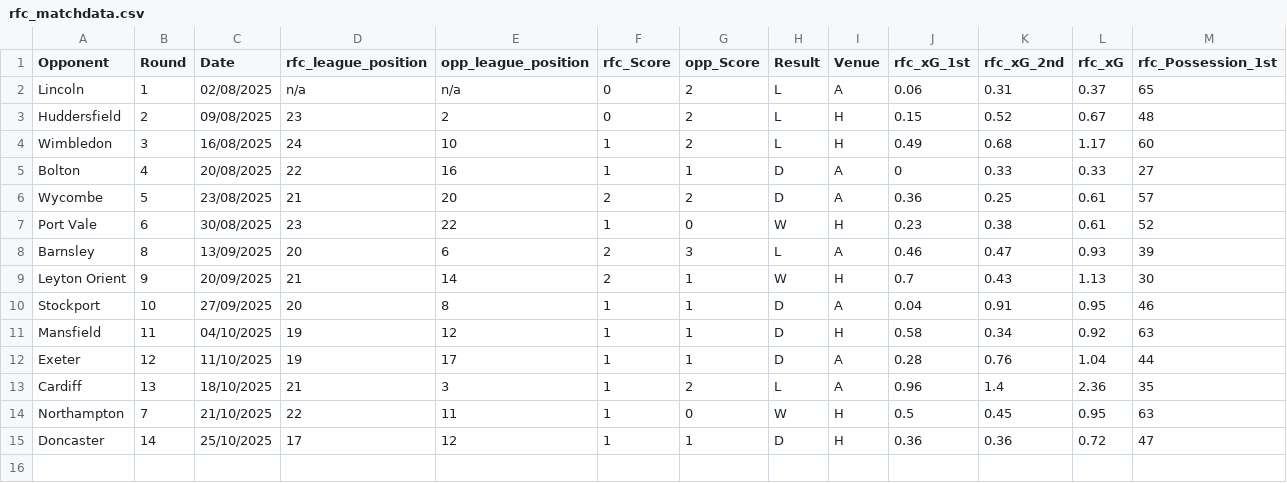
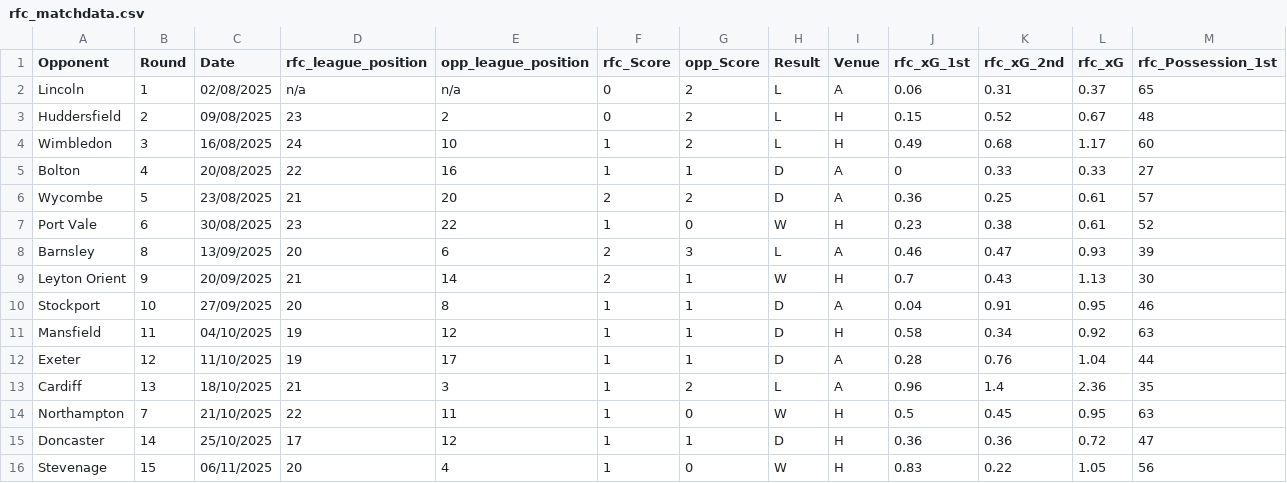
Before and after one commit to abryantgithub/Football_Analysis, a CSV file: data/rfc_matchdata.csv, drawn as a sheet; only a part is shown; rows hold the shown columns only; the diff names each change by its address in the sheet, - before the commit and + after, or states it on an @@ line.

Commit message:
Adding Stevenage at Home Analysis

```diff
--- a/data/rfc_matchdata.csv
+++ b/data/rfc_matchdata.csv
+row 16: Stevenage | 15 | 06/11/2025 | 20 | 4 | 1 | 0 | W | H | 0.83 | 0.22 | 1.05 | 56
```
Also changed, not shown: 1 other file.
